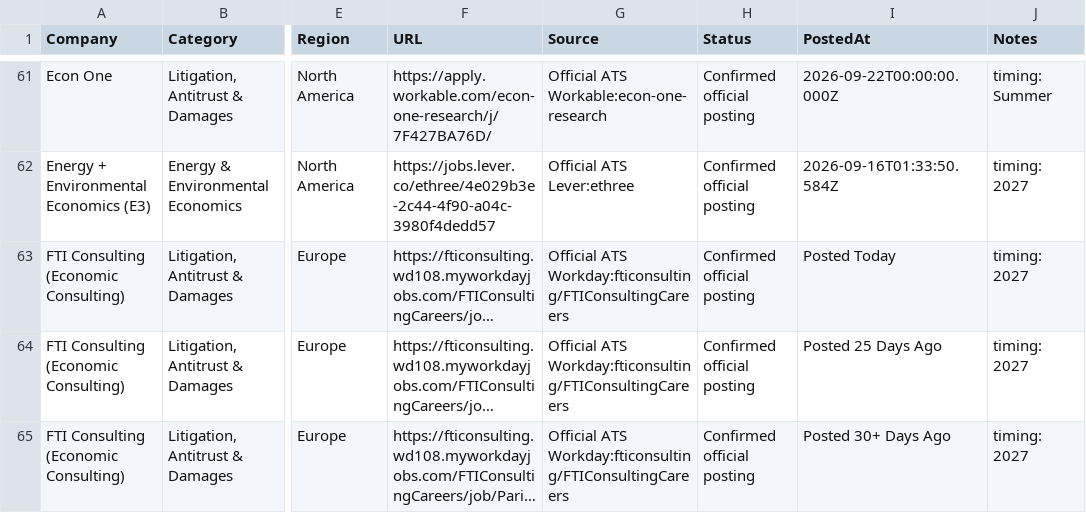
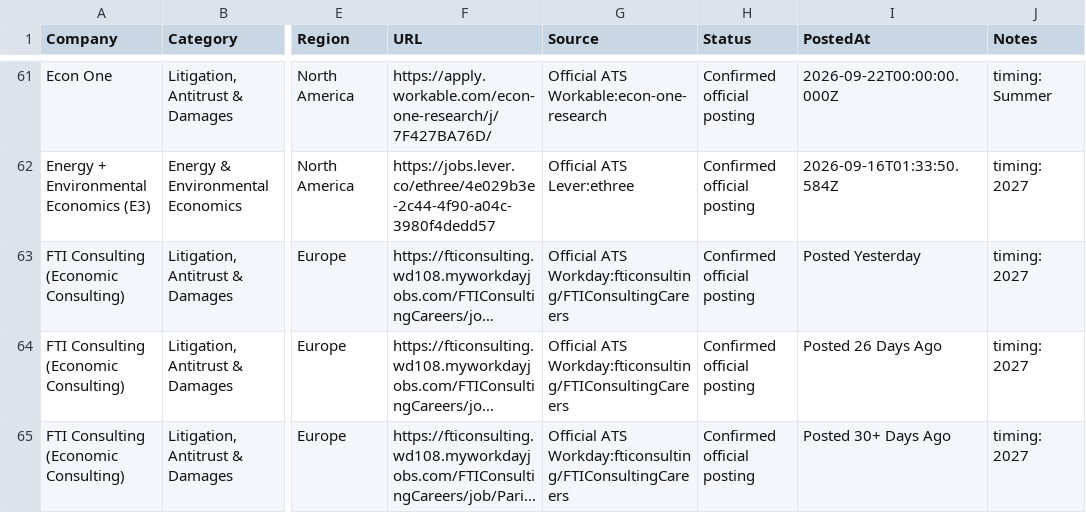
Before and after one commit to Jiang6082/ECS, a CSV file: reports/econ_internship_roles_scan_v2.csv, drawn as a sheet; only a part is shown, gaps mark what is left out; long unchanged cells end in …; the diff covers the shown part only; the diff names each change by its address in the sheet, - before the commit and + after, or states it on an @@ line.

```diff
--- a/reports/econ_internship_roles_scan_v2.csv
+++ b/reports/econ_internship_roles_scan_v2.csv
-I63 (PostedAt): Posted Today
+I63 (PostedAt): Posted Yesterday
-I64 (PostedAt): Posted 25 Days Ago
+I64 (PostedAt): Posted 26 Days Ago
```
Also changed, not shown: 1 removed row and 13 edited cells elsewhere in this file, reports/VERIFIED_OPEN_ROLES.csv, reports/econ_entry_level_roles.csv, 20 other files.
